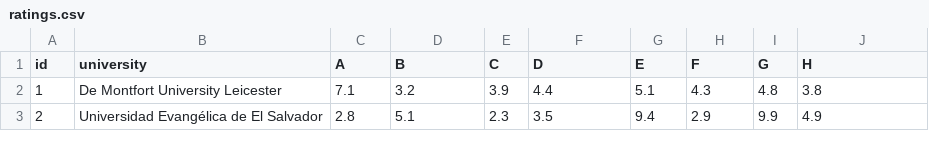
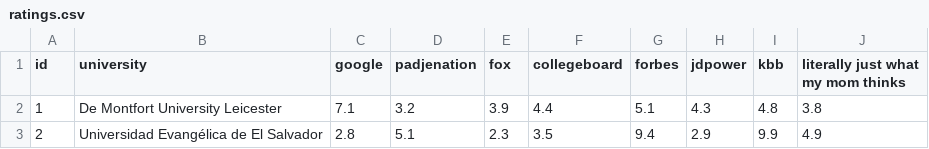
Before and after one commit to danielthehorn/final, a CSV file: ratings.csv, drawn as a sheet; only a part is shown.

Commit message:
Update the ratings to actually make any sense

```diff
--- a/ratings.csv
+++ b/ratings.csv
@@ -1,2 +1,2 @@
-id,university,A,B,C,D,E,F,G,H
+id,university,google,padjenation,fox,collegeboard,forbes,jdpower,kbb,literally just what my mom thinks
 1,De Montfort University Leicester,7.1,3.2,3.9,4.4,5.1,4.3,4.8,3.8
```
